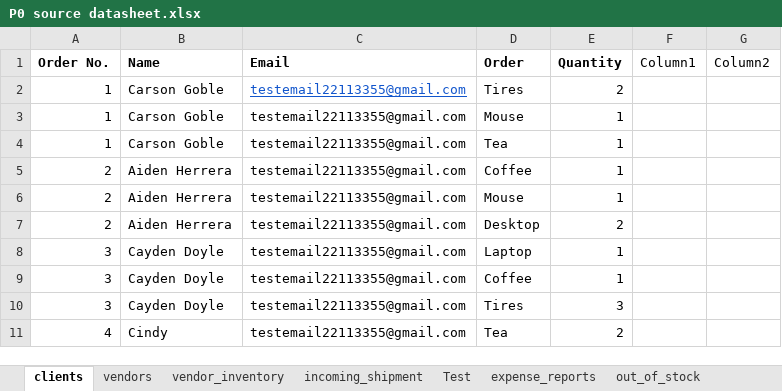
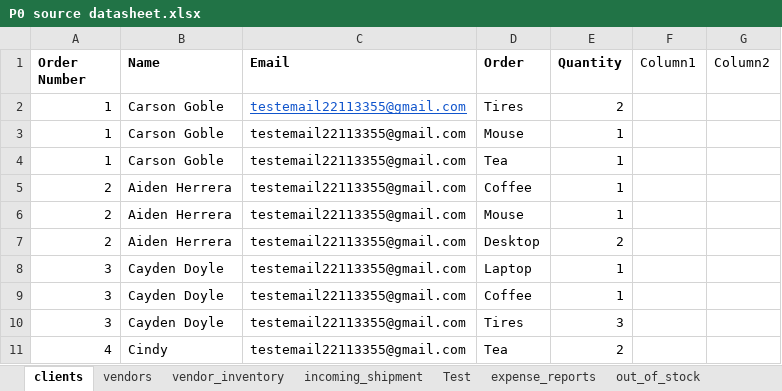
Before and after one commit to 210927-Reston-UiPath/Yu_T_Bradburn_K-P0, an Excel workbook: P0 source datasheet.xlsx, sheet clients, drawn as a sheet; values as stored, in another font and other column widths than the file's, no borders; the diff names each change by its address in the sheet, - before the commit and + after, or states it on an @@ line.

```diff
--- a/P0 source datasheet.xlsx (sheet clients)
+++ b/P0 source datasheet.xlsx (sheet clients)
-A1: Order No.
+A1: Order Number
```
Also changed, not shown: sheet expense_reports, 1 other file.
